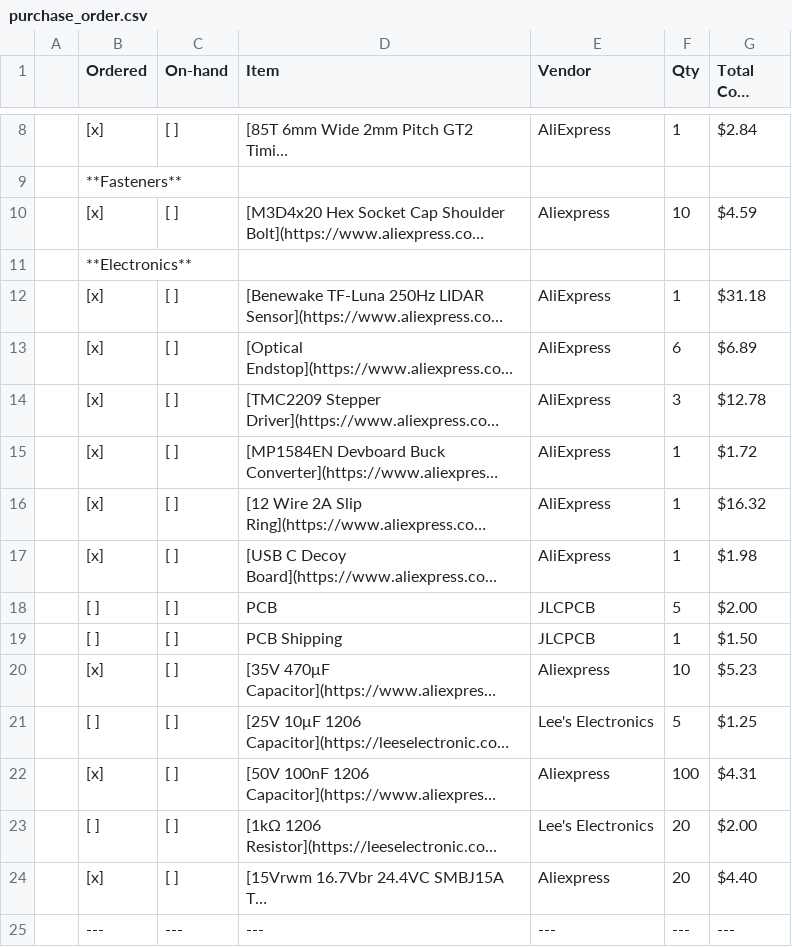
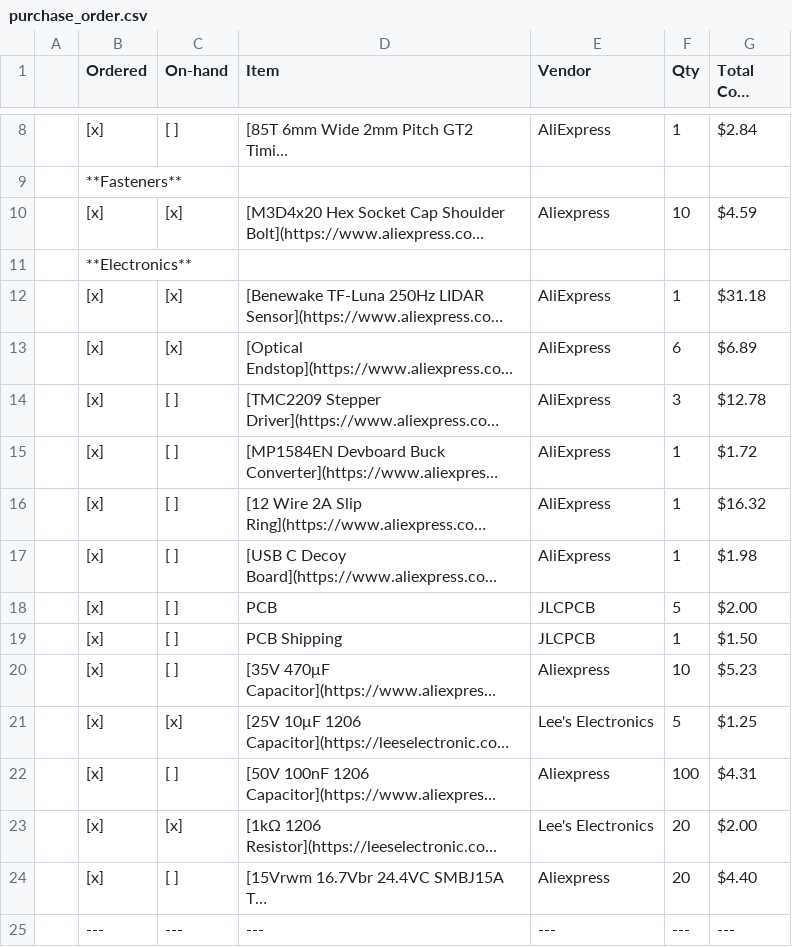
Before and after one commit to vuktacic/vdar, a CSV file: project/finances/purchase_order.csv, drawn as a sheet; only a part is shown, gaps mark what is left out; long unchanged cells end in …; the diff names each change by its address in the sheet, - before the commit and + after, or states it on an @@ line.

```diff
--- a/project/finances/purchase_order.csv
+++ b/project/finances/purchase_order.csv
-C10 (On-hand): [ ]
+C10 (On-hand): [x]
-C12:C13 (On-hand): [ ]
+C12:C13 (On-hand): [x]
-B18:B19 (Ordered): [ ]
+B18:B19 (Ordered): [x]
-B21 (Ordered): [ ]
+B21 (Ordered): [x]
-C21 (On-hand): [ ]
+C21 (On-hand): [x]
-B23 (Ordered): [ ]
+B23 (Ordered): [x]
-C23 (On-hand): [ ]
+C23 (On-hand): [x]
```
Also changed, not shown: project/finances/bill_of_materials.csv, 1 other file.
